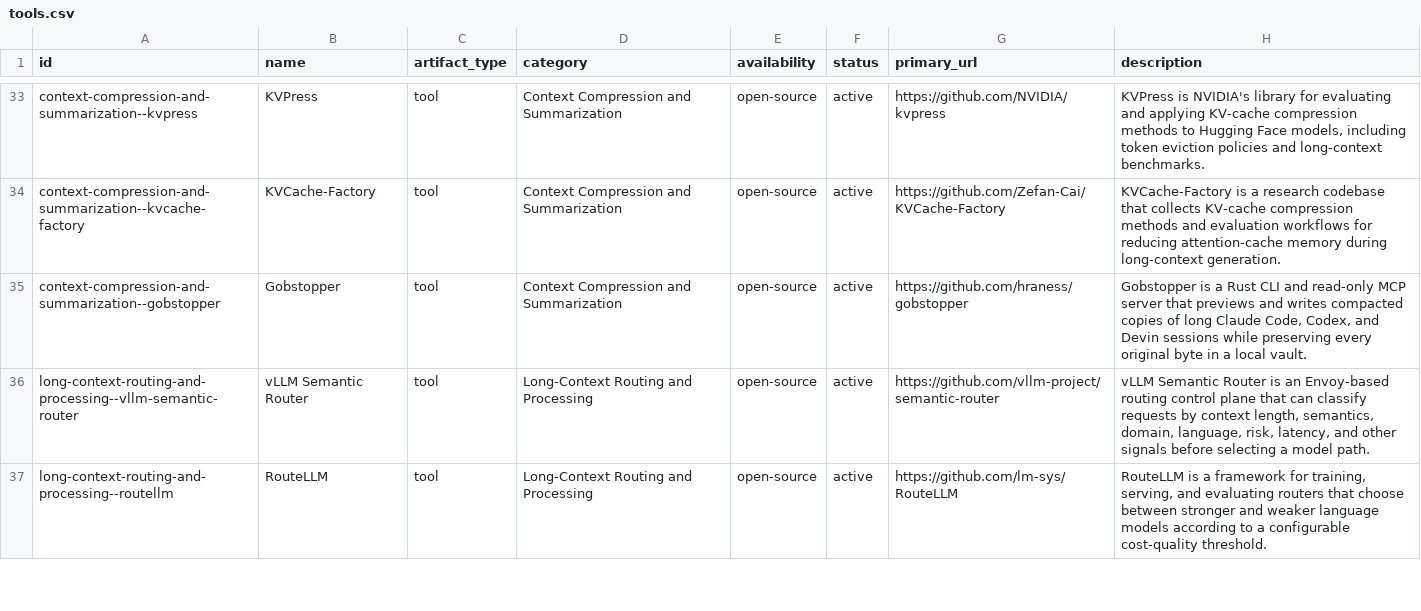
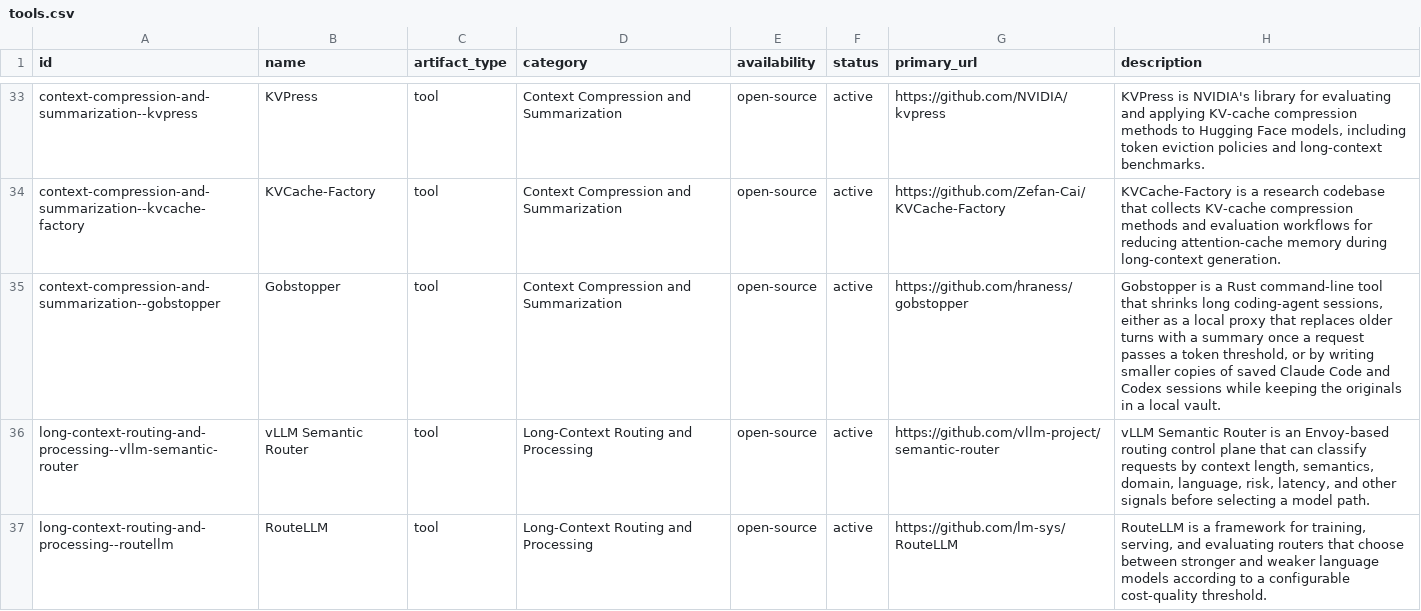
Before and after one commit to 0thernet/context-engineering-tools, a CSV file: data/tools.csv, drawn as a sheet; only a part is shown, gaps mark what is left out.

```diff
--- a/data/tools.csv
+++ b/data/tools.csv
@@ -34,3 +34,3 @@ context-compression-and-summarization--kvpress,KVPress,tool,Context Compression
 context-compression-and-summarization--kvcache-factory,KVCache-Factory,tool,Context Compression and Summarization,open-source,active,https://github.com/Zefan-Cai/KVCache-Factory,KVCache-Factory is a research codebase that collects KV-cache compression methods and evaluation workflows for reducing attention-cache memory during long-context generation.
-context-compression-and-summarization--gobstopper,Gobstopper,tool,Context Compression and Summarization,open-source,active,https://github.com/hraness/gobstopper,"Gobstopper is a Rust CLI and read-only MCP server that previews and writes compacted copies of long Claude Code, Codex, and Devin sessions while preserving every original byte in a local vault."
+context-compression-and-summarization--gobstopper,Gobstopper,tool,Context Compression and Summarization,open-source,active,https://github.com/hraness/gobstopper,"Gobstopper is a Rust command-line tool that shrinks long coding-agent sessions, either as a local proxy that replaces older turns with a summary once a request passes a token threshold, or by writing smaller copies of saved Claude Code and Codex sessions while keeping the originals in a local vault."
 long-context-routing-and-processing--vllm-semantic-router,vLLM Semantic Router,tool,Long-Context Routing and Processing,open-source,active,https://github.com/vllm-project/semantic-router,"vLLM Semantic Router is an Envoy-based routing control plane that can classify requests by context length, semantics, domain, language, risk, latency, and other signals before selecting a model path."
```
Also changed, not shown: 2 other files.
